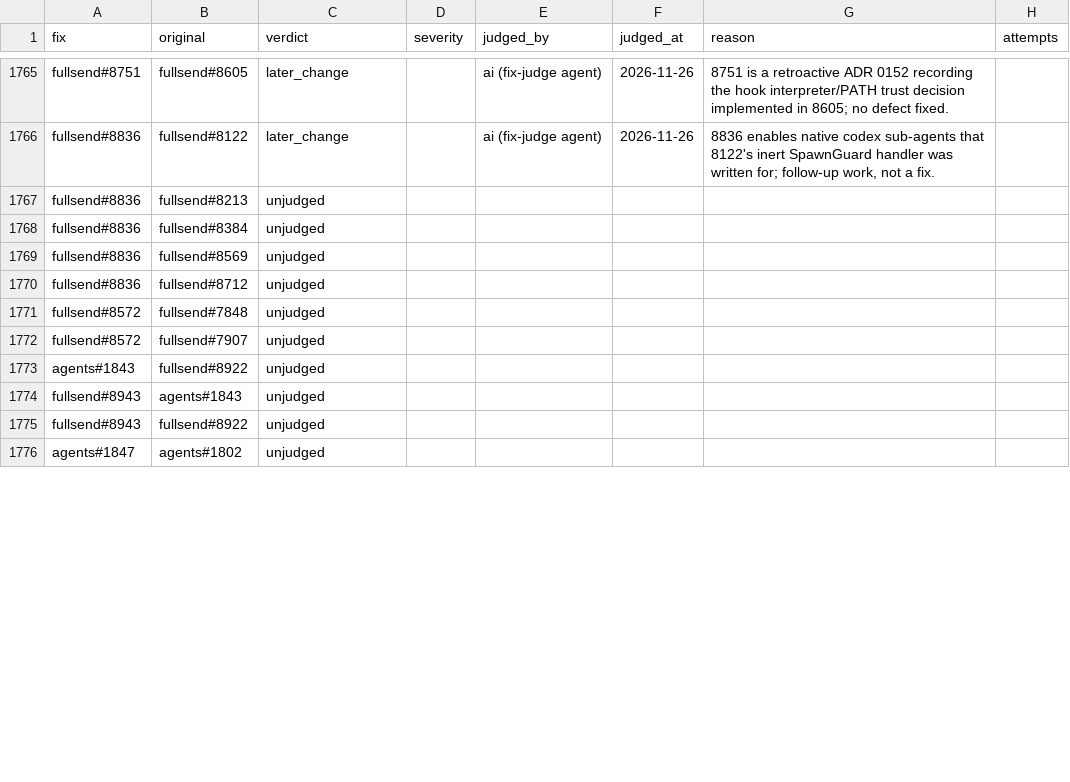
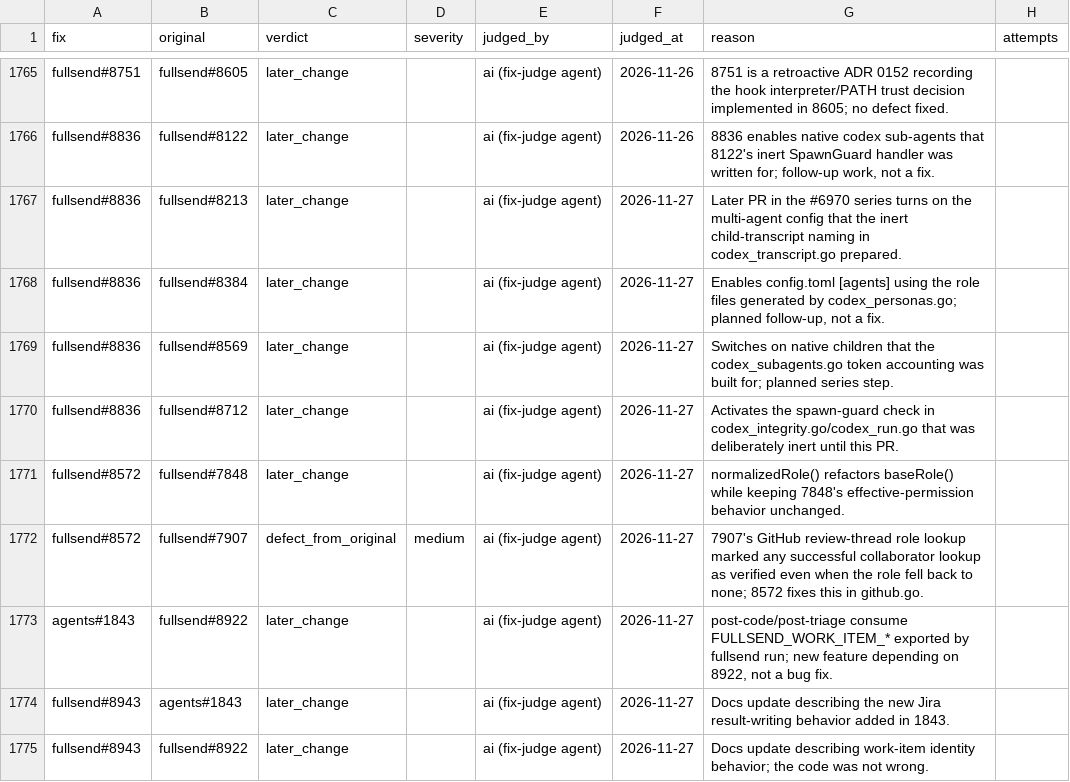
Before and after one commit to fullsend-ai/metrics, a CSV file: docs/fix-judgments.csv, drawn as a sheet; only a part is shown, gaps mark what is left out; the diff covers the shown part only.

```diff
--- a/docs/fix-judgments.csv
+++ b/docs/fix-judgments.csv
@@ -1766,11 +1766,10 @@ fullsend#8751,fullsend#8605,later_change,,ai (fix-judge agent),2026-11-26,8751 i
 fullsend#8836,fullsend#8122,later_change,,ai (fix-judge agent),2026-11-26,"8836 enables native codex sub-agents that 8122's inert SpawnGuard handler was written for; follow-up work, not a fix.",
-fullsend#8836,fullsend#8213,unjudged,,,,,
-fullsend#8836,fullsend#8384,unjudged,,,,,
-fullsend#8836,fullsend#8569,unjudged,,,,,
-fullsend#8836,fullsend#8712,unjudged,,,,,
-fullsend#8572,fullsend#7848,unjudged,,,,,
-fullsend#8572,fullsend#7907,unjudged,,,,,
-agents#1843,fullsend#8922,unjudged,,,,,
-fullsend#8943,agents#1843,unjudged,,,,,
-fullsend#8943,fullsend#8922,unjudged,,,,,
-agents#1847,agents#1802,unjudged,,,,,
+fullsend#8836,fullsend#8213,later_change,,ai (fix-judge agent),2026-11-27,Later PR in the #6970 series turns on the multi-agent config that the inert child-transcript naming in codex_transcript.go prepared.,
+fullsend#8836,fullsend#8384,later_change,,ai (fix-judge agent),2026-11-27,"Enables config.toml [agents] using the role files generated by codex_personas.go; planned follow-up, not a fix.",
+fullsend#8836,fullsend#8569,later_change,,ai (fix-judge agent),2026-11-27,Switches on native children that the codex_subagents.go token accounting was built for; planned series step.,
+fullsend#8836,fullsend#8712,later_change,,ai (fix-judge agent),2026-11-27,Activates the spawn-guard check in codex_integrity.go/codex_run.go that was deliberately inert until this PR.,
+fullsend#8572,fullsend#7848,later_change,,ai (fix-judge agent),2026-11-27,normalizedRole() refactors baseRole() while keeping 7848's effective-permission behavior unchanged.,
+fullsend#8572,fullsend#7907,defect_from_original,medium,ai (fix-judge agent),2026-11-27,7907's GitHub review-thread role lookup marked any successful collaborator lookup as verified even when the role fell back to none; 8572 fixes this in github.go.,
+agents#1843,fullsend#8922,later_change,,ai (fix-judge agent),2026-11-27,"post-code/post-triage consume FULLSEND_WORK_ITEM_* exported by fullsend run; new feature depending on 8922, not a bug fix.",
+fullsend#8943,agents#1843,later_change,,ai (fix-judge agent),2026-11-27,Docs update describing the new Jira result-writing behavior added in 1843.,
+fullsend#8943,fullsend#8922,later_change,,ai (fix-judge agent),2026-11-27,Docs update describing work-item identity behavior; the code was not wrong.,
```
Also changed, not shown: 1 added row and 40 edited cells elsewhere in this file, docs/escaped-fixes.csv.
